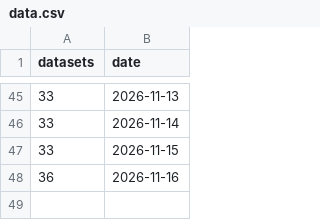
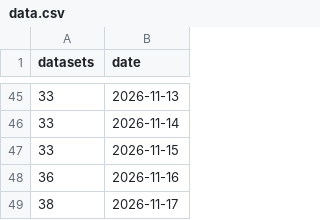
Before and after one commit to Disco-Dip/SPI-Birds_repo_update, a CSV file: data.csv, drawn as a sheet; only a part is shown, gaps mark what is left out; the diff names each change by its address in the sheet, - before the commit and + after, or states it on an @@ line.

```diff
--- a/data.csv
+++ b/data.csv
+row 49: 38 | 2026-11-17
```
